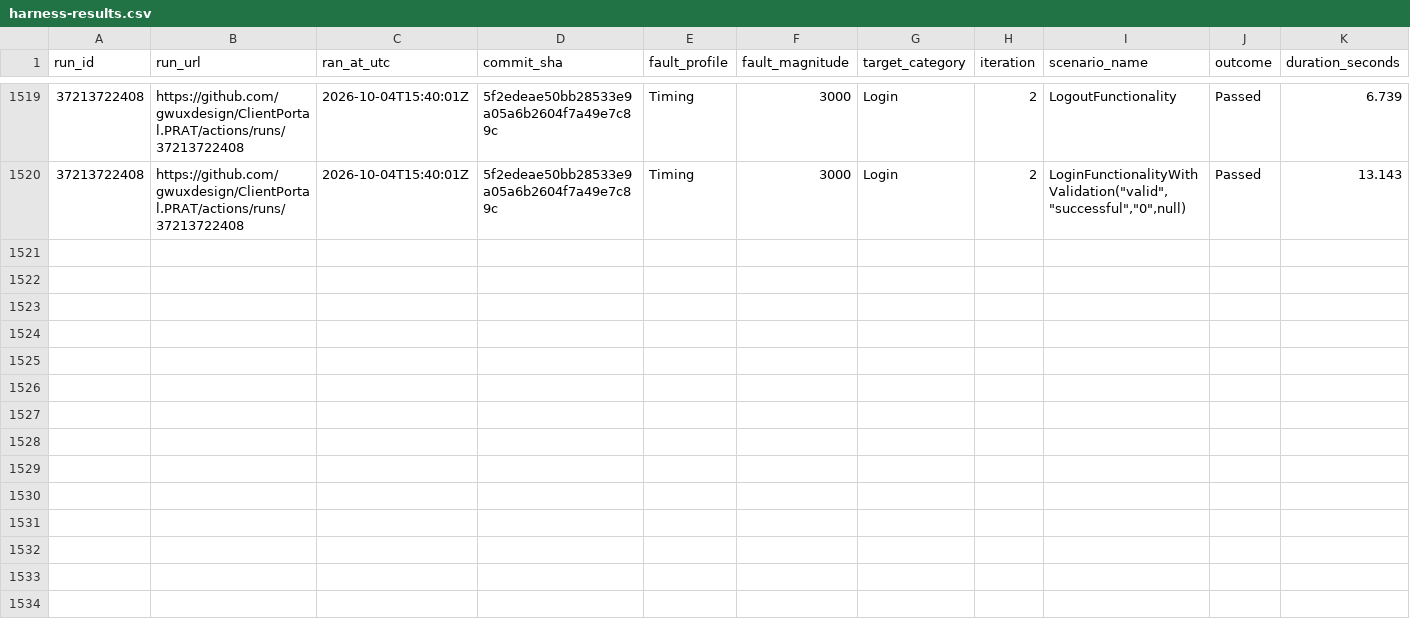
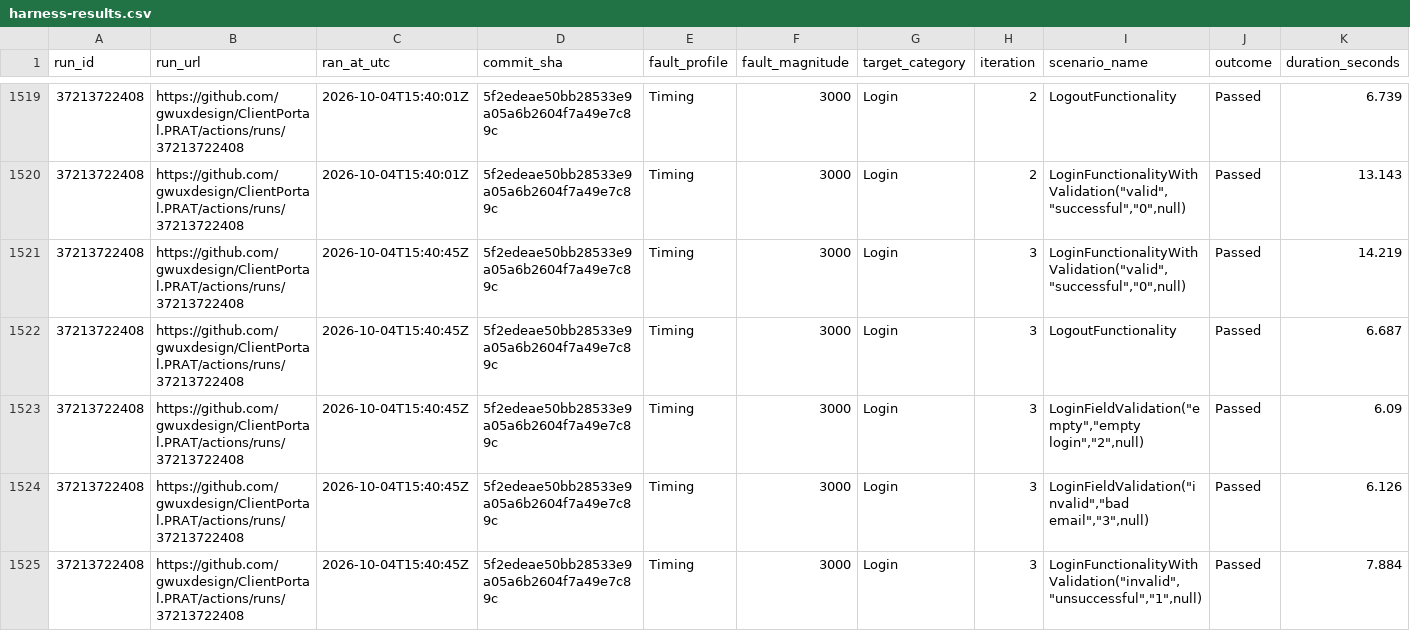
Before and after one commit to gwuxdesign/ClientPortal.PRAT, a CSV file: data/harness-results.csv, drawn as a sheet; only a part is shown, gaps mark what is left out; rows hold the shown columns only; the diff names each change by its address in the sheet, - before the commit and + after, or states it on an @@ line.

```diff
--- a/data/harness-results.csv
+++ b/data/harness-results.csv
+row 1521: 37213722408 | https://github.com/gwuxdesign/ClientPortal.PRAT/actions/runs/37213722408 | 2026-10-04T15:40:45Z | 5f2edeae50bb28533e9a05a6b2604f7a49e7c89c | Timing | 3000 | Login | 3 | LoginFunctionalityWithValidation("valid","successful","0",null) | Passed | 14.219
+row 1522: 37213722408 | https://github.com/gwuxdesign/ClientPortal.PRAT/actions/runs/37213722408 | 2026-10-04T15:40:45Z | 5f2edeae50bb28533e9a05a6b2604f7a49e7c89c | Timing | 3000 | Login | 3 | LogoutFunctionality | Passed | 6.687
+row 1523: 37213722408 | https://github.com/gwuxdesign/ClientPortal.PRAT/actions/runs/37213722408 | 2026-10-04T15:40:45Z | 5f2edeae50bb28533e9a05a6b2604f7a49e7c89c | Timing | 3000 | Login | 3 | LoginFieldValidation("empty","empty login","2",null) | Passed | 6.09
+row 1524: 37213722408 | https://github.com/gwuxdesign/ClientPortal.PRAT/actions/runs/37213722408 | 2026-10-04T15:40:45Z | 5f2edeae50bb28533e9a05a6b2604f7a49e7c89c | Timing | 3000 | Login | 3 | LoginFieldValidation("invalid","bad email","3",null) | Passed | 6.126
+row 1525: 37213722408 | https://github.com/gwuxdesign/ClientPortal.PRAT/actions/runs/37213722408 | 2026-10-04T15:40:45Z | 5f2edeae50bb28533e9a05a6b2604f7a49e7c89c | Timing | 3000 | Login | 3 | LoginFunctionalityWithValidation("invalid","unsuccessful","1",null) | Passed | 7.884
```
